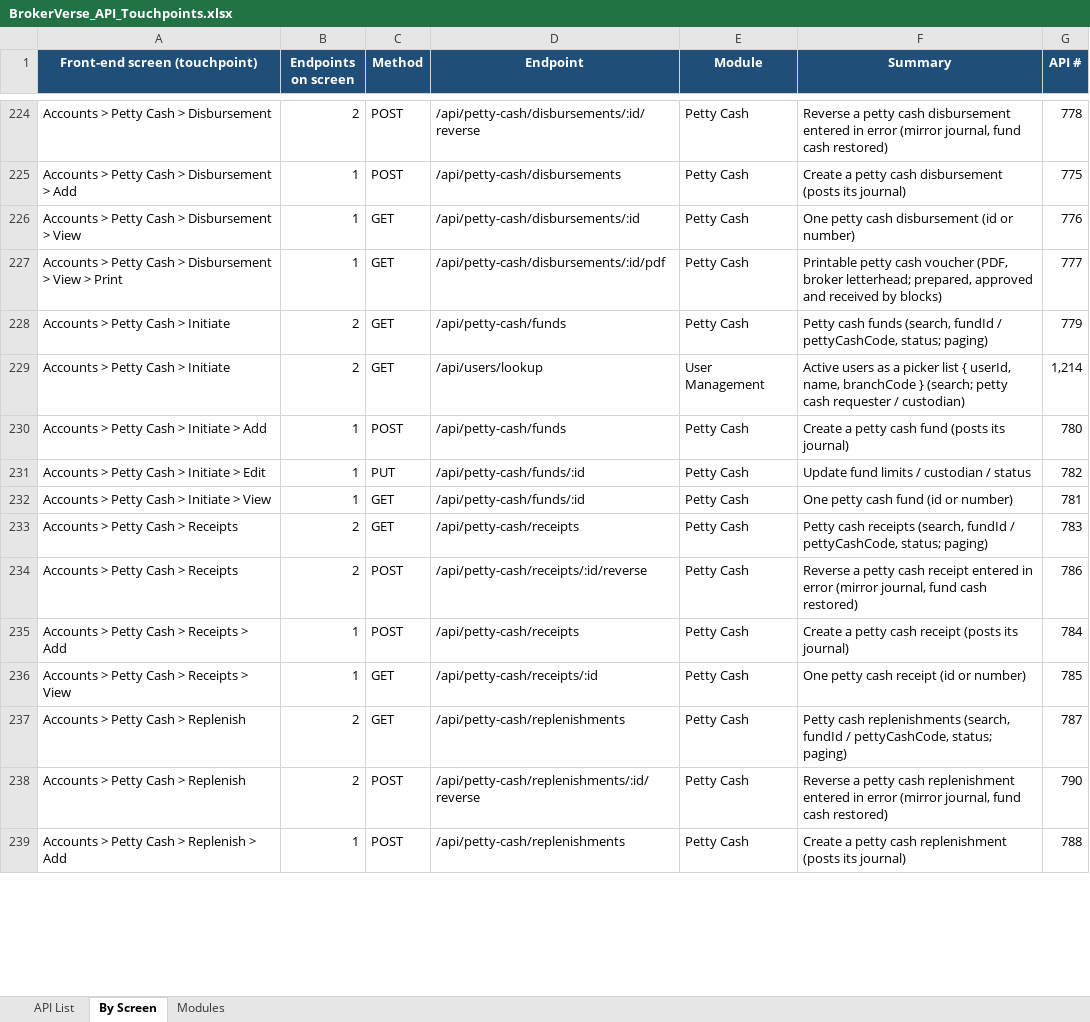
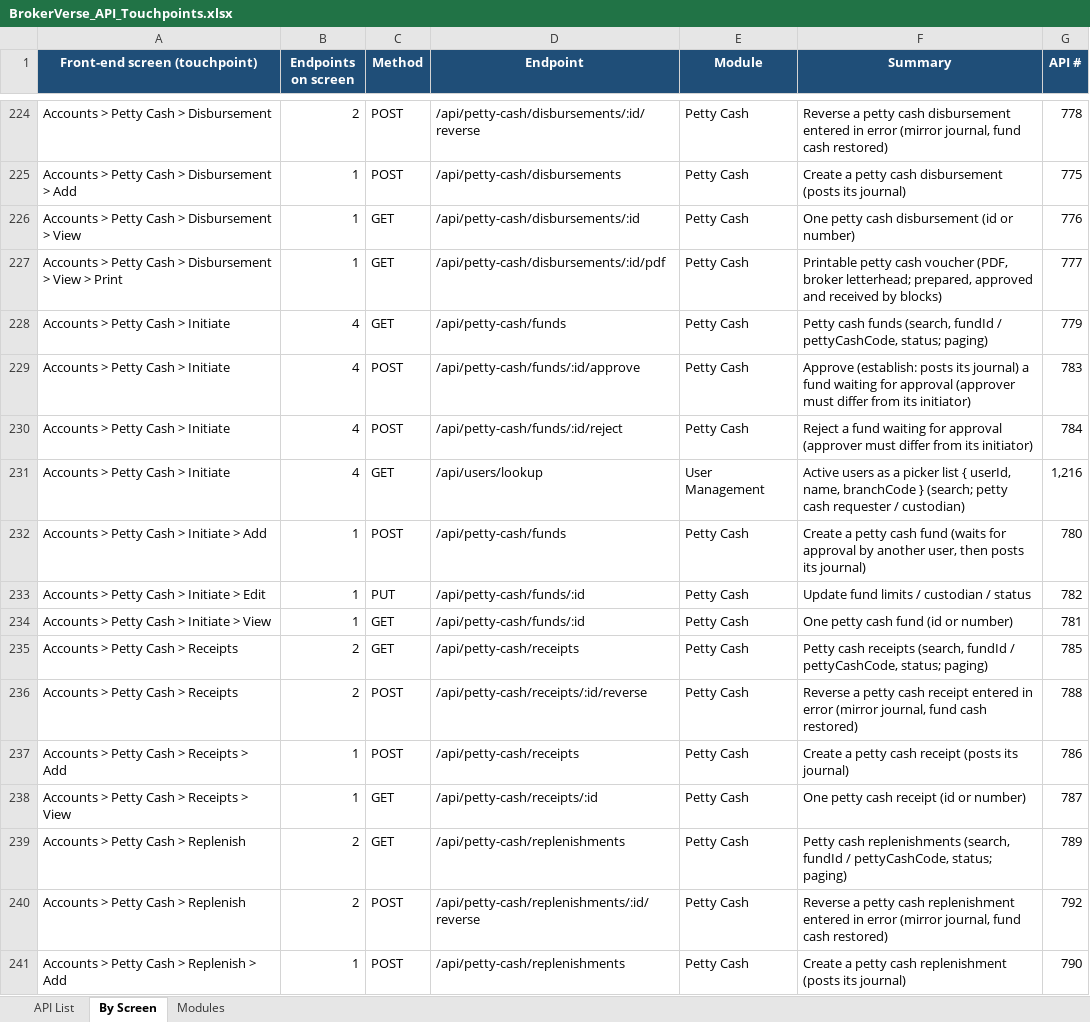
Before and after one commit to IortaTexhNXT-DEV/BDOI-OOTB, an Excel workbook: backend/docs/api/BrokerVerse_API_Touchpoints.xlsx, sheet By Screen, drawn as a sheet; only a part is shown, gaps mark what is left out; values as stored, in another font and other column widths than the file's, no borders; addresses are those after the commit; the diff covers the shown part only; the diff names each change by its address in the sheet, - before the commit and + after, or states it on an @@ line.

```diff
--- a/backend/docs/api/BrokerVerse_API_Touchpoints.xlsx (sheet By Screen)
+++ b/backend/docs/api/BrokerVerse_API_Touchpoints.xlsx (sheet By Screen)
-B228 (Endpoints on screen): 2
+B228 (Endpoints on screen): 4
+row 229: Accounts > Petty Cash > Initiate | 4 | POST | /api/petty-cash/funds/:id/approve | Petty Cash | Approve (establish: posts its journal) a fund waiting for approval (approver must differ from its initiator) | 783
+row 230: Accounts > Petty Cash > Initiate | 4 | POST | /api/petty-cash/funds/:id/reject | Petty Cash | Reject a fund waiting for approval (approver must differ from its initiator) | 784
-B231 (Endpoints on screen): 2
+B231 (Endpoints on screen): 4
-G231 (API #): 1,214
+G231 (API #): 1,216
-F232 (Summary): …cash fund (posts its journal)
+F232 (Summary): …cash fund (waits for approval by another user, then posts its journal)
-G235 (API #): 783
+G235 (API #): 785
-G236 (API #): 786
+G236 (API #): 788
-G237 (API #): 784
+G237 (API #): 786
-G238 (API #): 785
+G238 (API #): 787
-G239 (API #): 787
+G239 (API #): 789
-G240 (API #): 790
+G240 (API #): 792
-G241 (API #): 788
+G241 (API #): 790
```
Also changed, not shown: 444 edited cells elsewhere in this sheet, sheet API List, sheet Modules, 26 other files.
